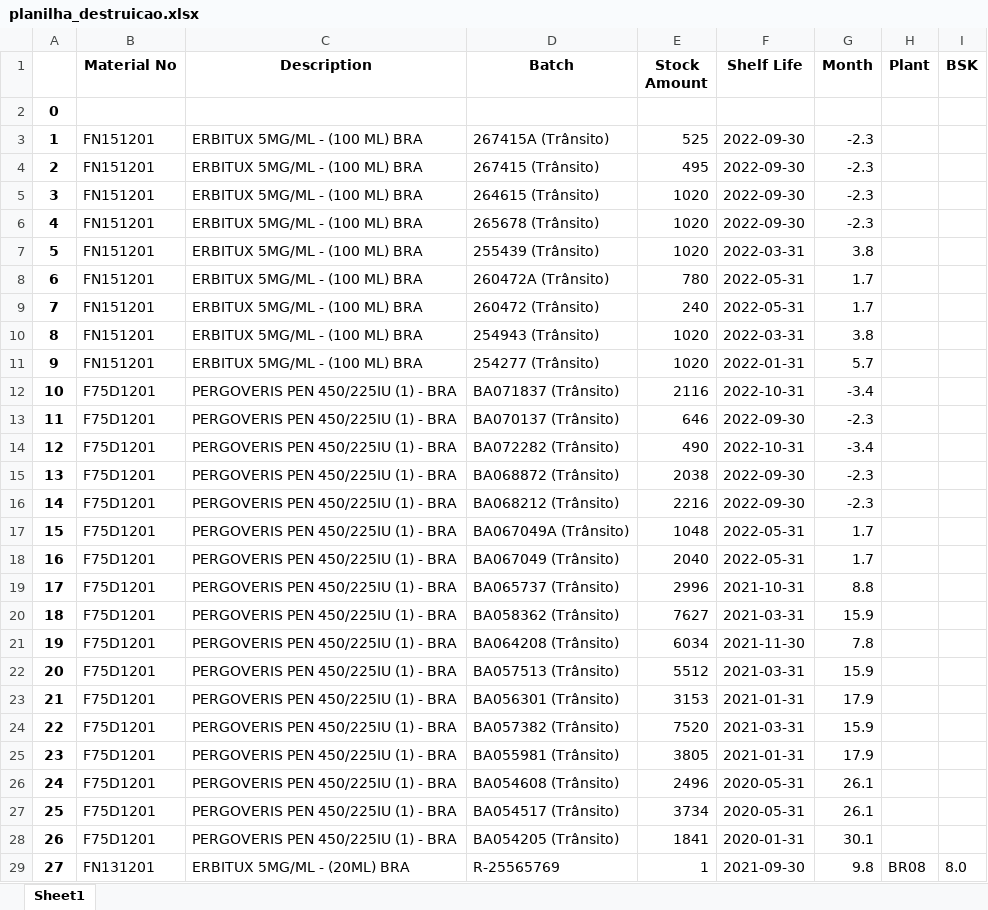
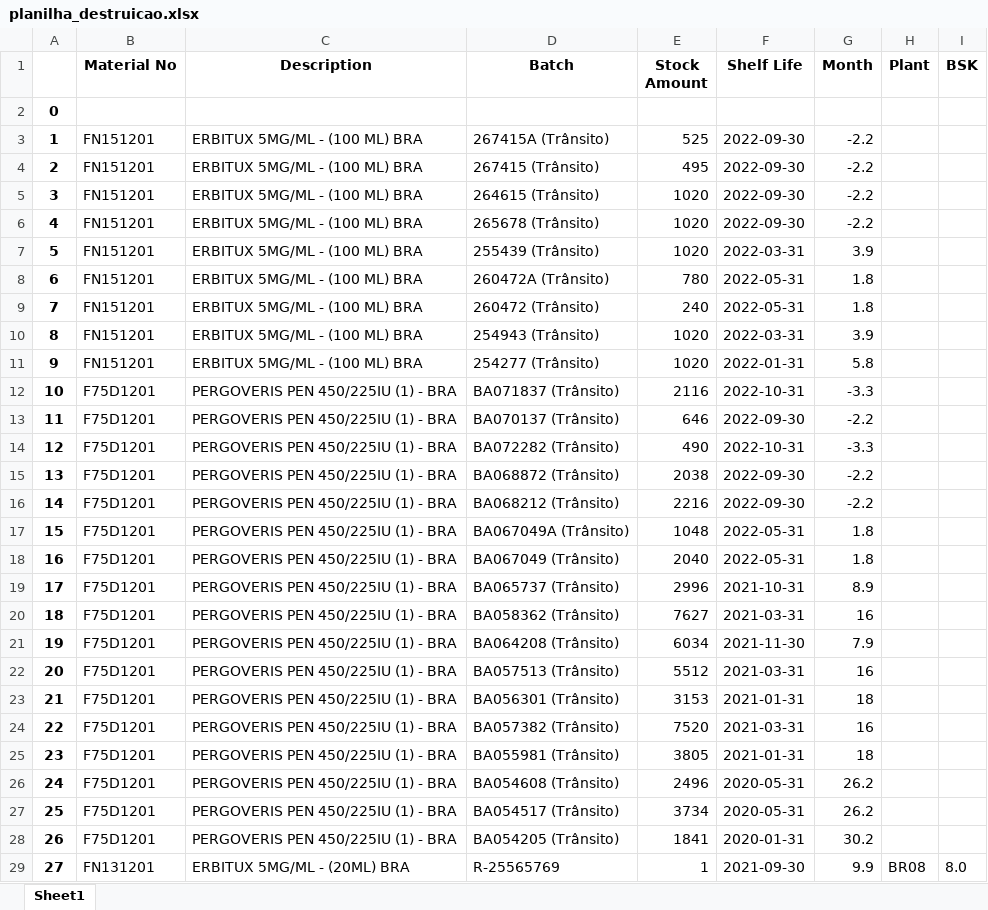
Before and after one commit to mkmacedo/merck_supply, an Excel workbook: planilha_destruicao.xlsx, sheet Sheet1, drawn as a sheet; only a part is shown; values as stored, in another font and other column widths than the file's, no borders; the diff covers the shown part only; the diff names each change by its address in the sheet, - before the commit and + after, or states it on an @@ line.

```diff
--- a/planilha_destruicao.xlsx (sheet Sheet1)
+++ b/planilha_destruicao.xlsx (sheet Sheet1)
-G3:G6 (Month): -2.3
+G3:G6 (Month): -2.2
-G7 (Month): 3.8
+G7 (Month): 3.9
-G8:G9 (Month): 1.7
+G8:G9 (Month): 1.8
-G10 (Month): 3.8
+G10 (Month): 3.9
-G11 (Month): 5.7
+G11 (Month): 5.8
-G12 (Month): -3.4
+G12 (Month): -3.3
-G13 (Month): -2.3
+G13 (Month): -2.2
-G14 (Month): -3.4
+G14 (Month): -3.3
-G15:G16 (Month): -2.3
+G15:G16 (Month): -2.2
-G17:G18 (Month): 1.7
+G17:G18 (Month): 1.8
-G19 (Month): 8.8
+G19 (Month): 8.9
-G20 (Month): 15.9
+G20 (Month): 16
-G21 (Month): 7.8
+G21 (Month): 7.9
-G22 (Month): 15.9
+G22 (Month): 16
-G23 (Month): 17.9
+G23 (Month): 18
-G24 (Month): 15.9
+G24 (Month): 16
-G25 (Month): 17.9
+G25 (Month): 18
-G26:G27 (Month): 26.1
+G26:G27 (Month): 26.2
-G28 (Month): 30.1
+G28 (Month): 30.2
-G29 (Month): 9.8
+G29 (Month): 9.9
```
Also changed, not shown: 371 edited cells elsewhere in this sheet, planilha_supply1.xlsx, planilha_supply2.xlsx, 3 other files.
